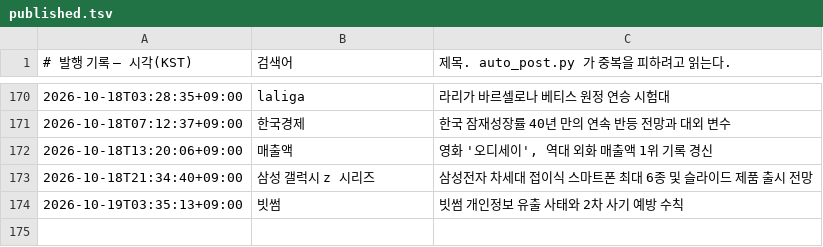
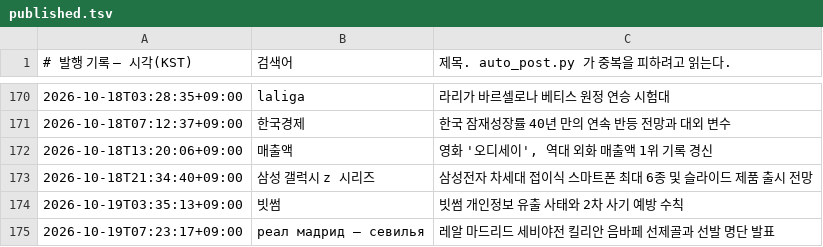
Before and after one commit to Justies83/JUSTIES, a TSV file: scripts/blogspot/state/published.tsv, drawn as a sheet; only a part is shown, gaps mark what is left out; the diff names each change by its address in the sheet, - before the commit and + after, or states it on an @@ line.

Commit message:
블로그 자동 발행 기록 [skip ci]

```diff
--- a/scripts/blogspot/state/published.tsv
+++ b/scripts/blogspot/state/published.tsv
+row 175: 2026-10-19T07:23:17+09:00 | реал мадрид – севилья | 레알 마드리드 세비야전 킬리안 음바페 선제골과 선발 명단 발표
```
